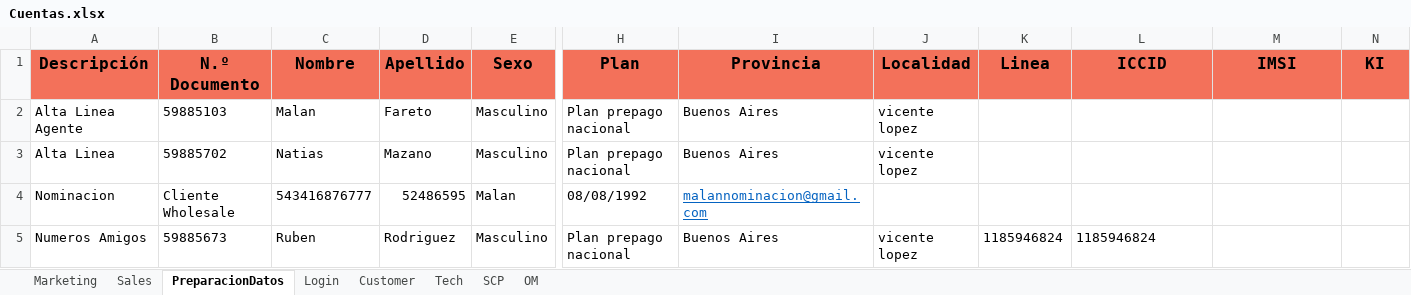
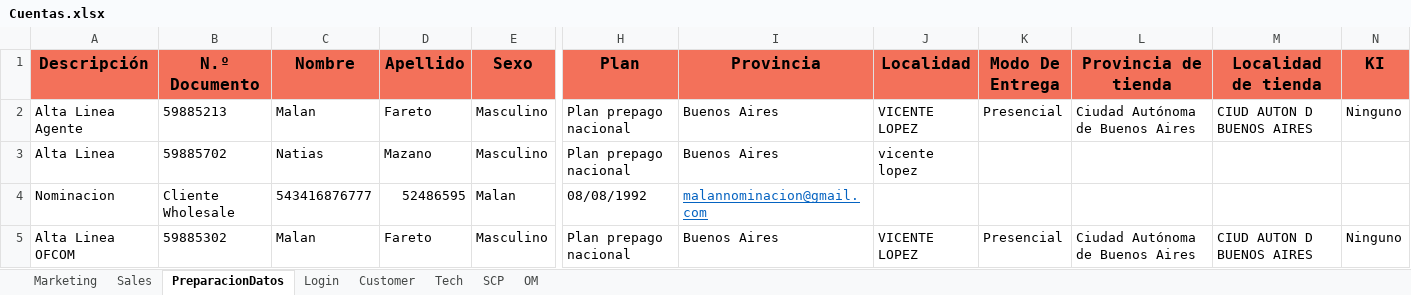
Before and after one commit to FlorangelRC/TelecomProyectoFAN, an Excel workbook: Cuentas.xlsx, sheet PreparacionDatos, drawn as a sheet; only a part is shown, gaps mark what is left out; values as stored, in another font and other column widths than the file's, no borders; removed rows and columns are numbered as before the commit, all else as after; rows hold the shown columns only; the diff names each change by its address in the sheet, - before the commit and + after, or states it on an @@ line.

Commit message:
altas de linea

```diff
--- a/Cuentas.xlsx (sheet PreparacionDatos)
+++ b/Cuentas.xlsx (sheet PreparacionDatos)
-K1: Linea
+K1: Modo De Entrega
-L1: ICCID
+L1: Provincia de tienda
-M1: IMSI
+M1: Localidad de tienda
-B2 (N.º Documento): 59885103
+B2 (N.º Documento): 59885213
-J2 (Localidad): vicente lopez
+J2 (Localidad): VICENTE LOPEZ
-K2 (Modo De Entrega): (empty)
+K2 (Modo De Entrega): Presencial
-L2 (Provincia de tienda): (empty)
+L2 (Provincia de tienda): Ciudad Autónoma de Buenos Aires
-M2 (Localidad de tienda): (empty)
+M2 (Localidad de tienda): CIUD AUTON D BUENOS AIRES
-N2 (KI): (empty)
+N2 (KI): Ninguno
-row 5: Numeros Amigos | 59885673 | Ruben | Rodriguez | Masculino | Plan prepago nacional | Buenos Aires | vicente lopez | 1185946824 | 1185946824
+row 5: Alta Linea OFCOM | 59885302 | Malan | Fareto | Masculino | Plan prepago nacional | Buenos Aires | VICENTE LOPEZ | Presencial | Ciudad Autónoma de Buenos Aires | CIUD AUTON D BUENOS AIRES | Ninguno
```
Also changed, not shown: sheet Sales, 4 other files.
